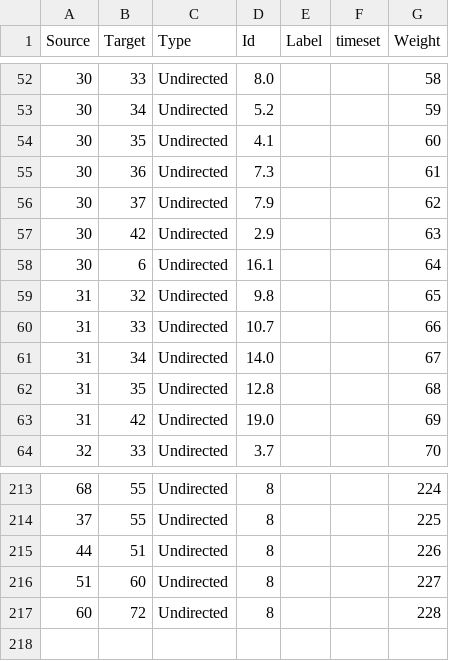
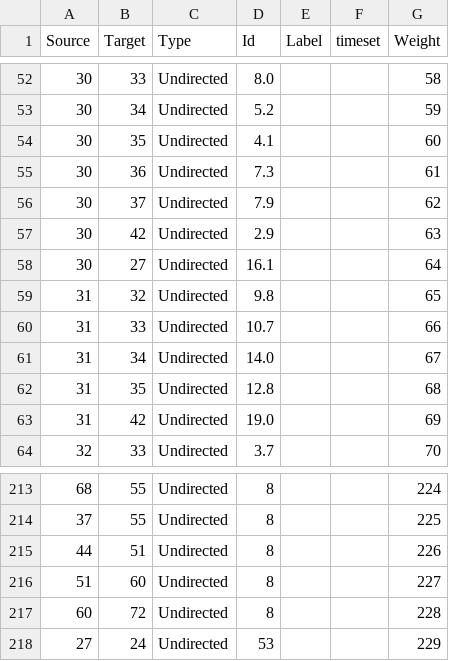
Before and after one commit to alessandrofurlan/projeto-cr, a CSV file: edges_completo.csv, drawn as a sheet; only a part is shown, gaps mark what is left out; the diff covers the shown part only.

```diff
--- a/edges_completo.csv
+++ b/edges_completo.csv
@@ -57,3 +57,3 @@ Source,Target,Type,Id,Label,timeset,Weight
 30,42,Undirected,2.9,,,63
-30,6,Undirected,16.1,,,64
+30,27,Undirected,16.1,,,64
 31,32,Undirected,9.8,,,65
@@ -217 +217,2 @@ Source,Target,Type,Id,Label,timeset,Weight
 60,72,Undirected,8,,,228
+27,24,Undirected,53,,,229
```
Also changed, not shown: 15 edited cells elsewhere in this file.
